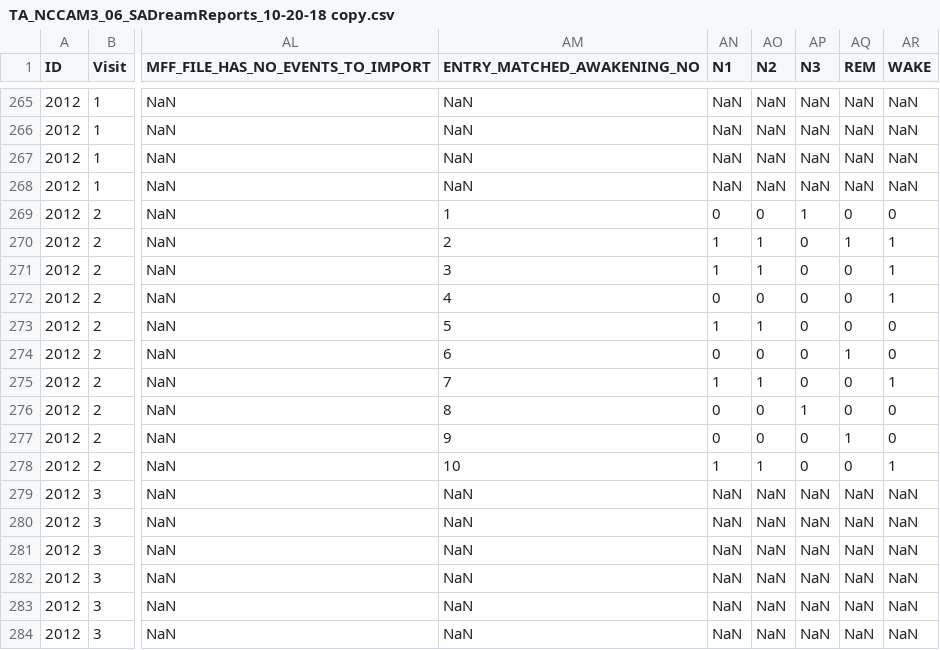
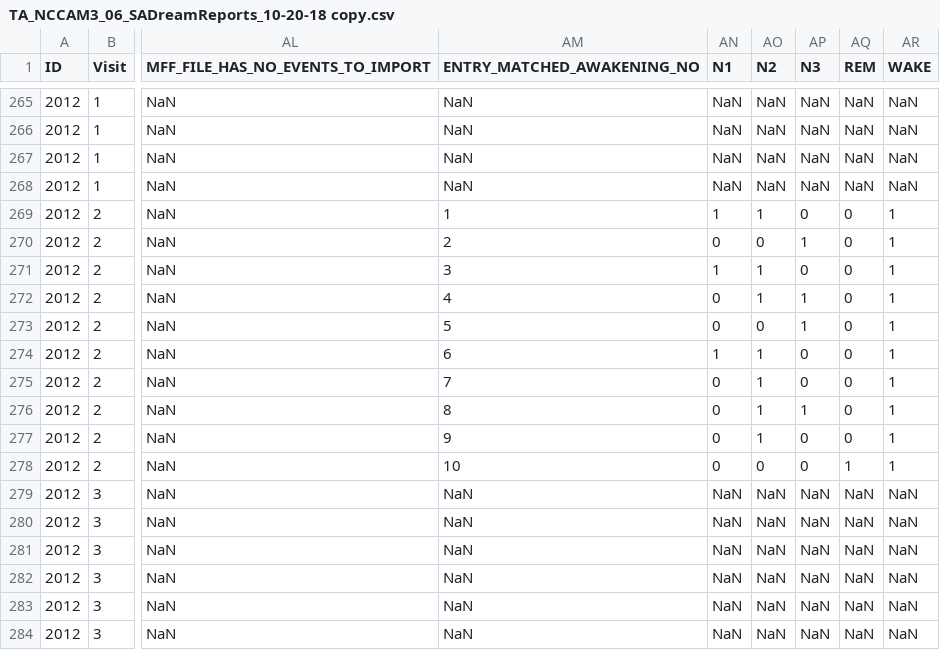
Before and after one commit to tvanasse/cleaning-sa, a CSV file: TA_NCCAM3_06_SADreamReports_10-20-18 copy.csv, drawn as a sheet; only a part is shown, gaps mark what is left out; the diff covers the shown part only; the diff names each change by its address in the sheet, - before the commit and + after, or states it on an @@ line.

```diff
--- a/TA_NCCAM3_06_SADreamReports_10-20-18 copy.csv
+++ b/TA_NCCAM3_06_SADreamReports_10-20-18 copy.csv
-AN269 (N1): 0
+AN269 (N1): 1
-AO269 (N2): 0
+AO269 (N2): 1
-AP269 (N3): 1
+AP269 (N3): 0
-AR269 (WAKE): 0
+AR269 (WAKE): 1
-AN270 (N1): 1
+AN270 (N1): 0
-AO270 (N2): 1
+AO270 (N2): 0
-AP270 (N3): 0
+AP270 (N3): 1
-AQ270 (REM): 1
+AQ270 (REM): 0
-AO272 (N2): 0
+AO272 (N2): 1
-AP272:AP273 (N3): 0
+AP272:AP273 (N3): 1
-AN273 (N1): 1
+AN273 (N1): 0
-AO273 (N2): 1
+AO273 (N2): 0
-AR273:AR274 (WAKE): 0
+AR273:AR274 (WAKE): 1
-AN274 (N1): 0
+AN274 (N1): 1
-AO274 (N2): 0
+AO274 (N2): 1
-AQ274 (REM): 1
+AQ274 (REM): 0
-AN275 (N1): 1
+AN275 (N1): 0
-AO276:AO277 (N2): 0
+AO276:AO277 (N2): 1
-AR276:AR277 (WAKE): 0
+AR276:AR277 (WAKE): 1
-AQ277 (REM): 1
+AQ277 (REM): 0
-AN278 (N1): 1
+AN278 (N1): 0
-AO278 (N2): 1
+AO278 (N2): 0
-AQ278 (REM): 0
+AQ278 (REM): 1
```
Also changed, not shown: 52 edited cells elsewhere in this file, TJV_NCCAM3_06_SADreamReports_10-20-18.csv, 4 other files.
